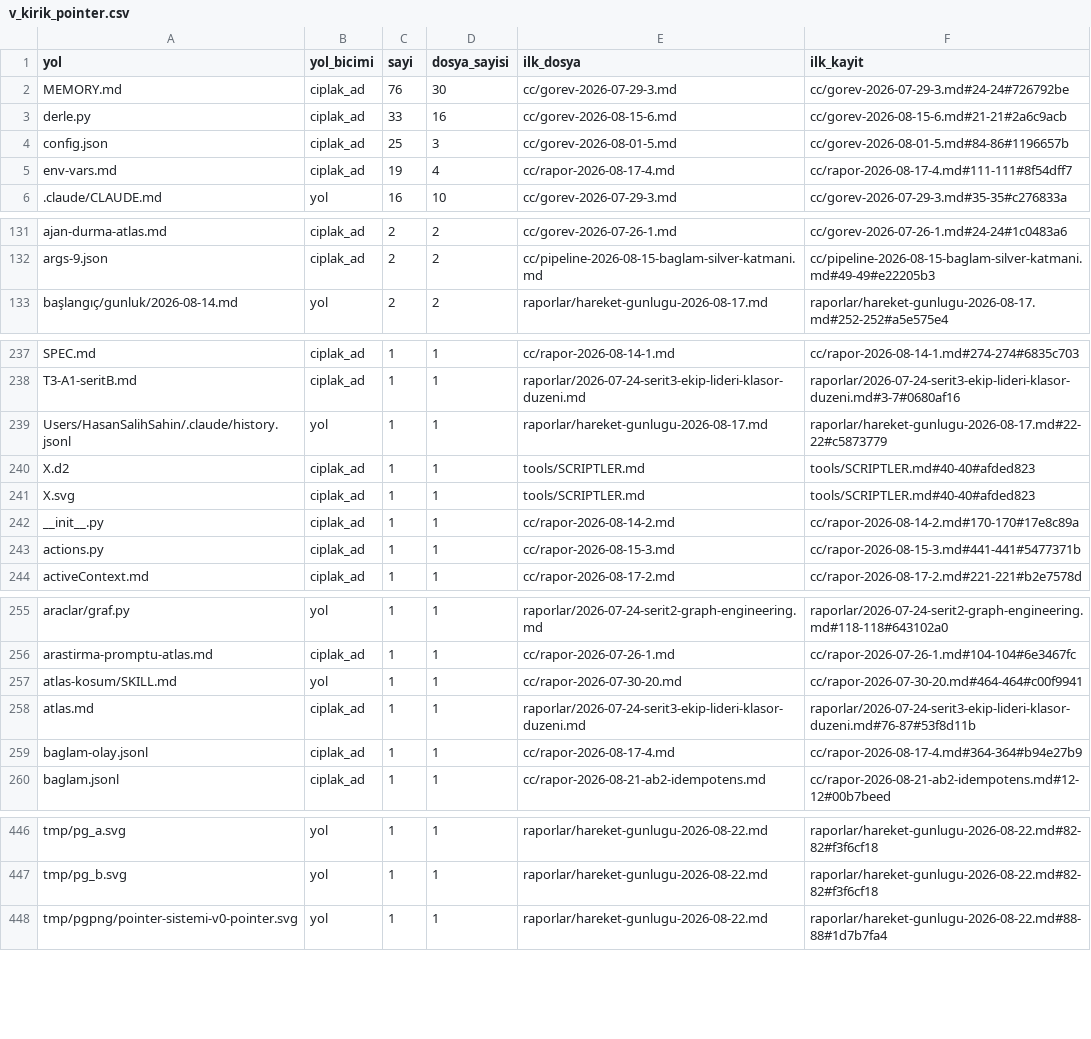
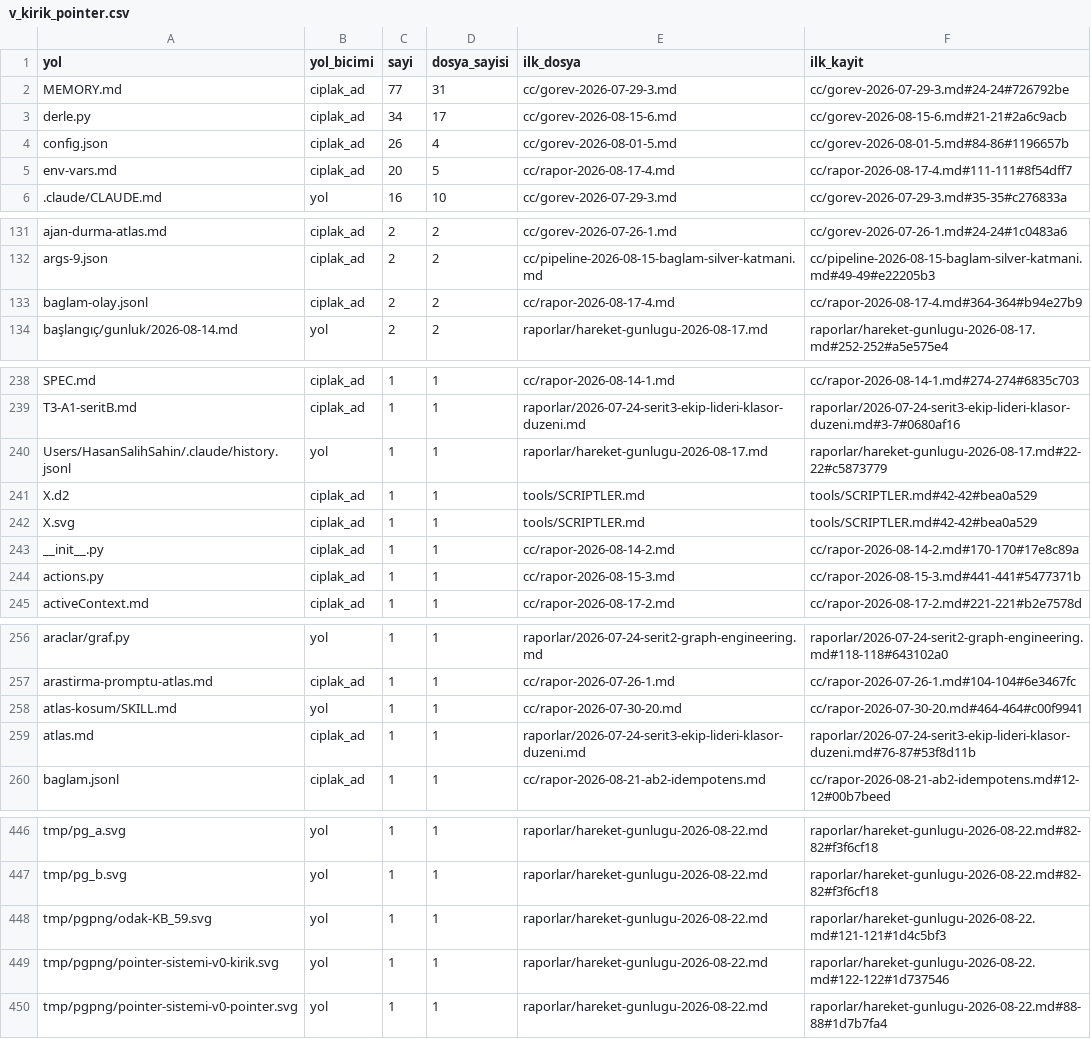
Before and after one commit to salihsahinin/sistem, a CSV file: veri/gorunum/v_kirik_pointer.csv, drawn as a sheet; only a part is shown, gaps mark what is left out; the diff covers the shown part only.

```diff
--- a/veri/gorunum/v_kirik_pointer.csv
+++ b/veri/gorunum/v_kirik_pointer.csv
@@ -1,6 +1,6 @@
 yol,yol_bicimi,sayi,dosya_sayisi,ilk_dosya,ilk_kayit
-MEMORY.md,ciplak_ad,76,30,cc/gorev-2026-07-29-3.md,cc/gorev-2026-07-29-3.md#24-24#726792be
-derle.py,ciplak_ad,33,16,cc/gorev-2026-08-15-6.md,cc/gorev-2026-08-15-6.md#21-21#2a6c9acb
-config.json,ciplak_ad,25,3,cc/gorev-2026-08-01-5.md,cc/gorev-2026-08-01-5.md#84-86#1196657b
-env-vars.md,ciplak_ad,19,4,cc/rapor-2026-08-17-4.md,cc/rapor-2026-08-17-4.md#111-111#8f54dff7
+MEMORY.md,ciplak_ad,77,31,cc/gorev-2026-07-29-3.md,cc/gorev-2026-07-29-3.md#24-24#726792be
+derle.py,ciplak_ad,34,17,cc/gorev-2026-08-15-6.md,cc/gorev-2026-08-15-6.md#21-21#2a6c9acb
+config.json,ciplak_ad,26,4,cc/gorev-2026-08-01-5.md,cc/gorev-2026-08-01-5.md#84-86#1196657b
+env-vars.md,ciplak_ad,20,5,cc/rapor-2026-08-17-4.md,cc/rapor-2026-08-17-4.md#111-111#8f54dff7
 .claude/CLAUDE.md,yol,16,10,cc/gorev-2026-07-29-3.md,cc/gorev-2026-07-29-3.md#35-35#c276833a
@@ -132,2 +132,3 @@ ajan-durma-atlas.md,ciplak_ad,2,2,cc/gorev-2026-07-26-1.md,cc/gorev-2026-07-26-1
 args-9.json,ciplak_ad,2,2,cc/pipeline-2026-08-15-baglam-silver-katmani.md,cc/pipeline-2026-08-15-baglam-silver-katmani.md#49-49#e22205b3
+baglam-olay.jsonl,ciplak_ad,2,2,cc/rapor-2026-08-17-4.md,cc/rapor-2026-08-17-4.md#364-364#b94e27b9
 başlangıç/gunluk/2026-08-14.md,yol,2,2,raporlar/hareket-gunlugu-2026-08-17.md,raporlar/hareket-gunlugu-2026-08-17.md#252-252#a5e575e4
@@ -239,4 +240,4 @@ T3-A1-seritB.md,ciplak_ad,1,1,raporlar/2026-07-24-serit3-ekip-lideri-klasor-duze
 Users/HasanSalihSahin/.claude/history.jsonl,yol,1,1,raporlar/hareket-gunlugu-2026-08-17.md,raporlar/hareket-gunlugu-2026-08-17.md#22-22#c5873779
-X.d2,ciplak_ad,1,1,tools/SCRIPTLER.md,tools/SCRIPTLER.md#40-40#afded823
-X.svg,ciplak_ad,1,1,tools/SCRIPTLER.md,tools/SCRIPTLER.md#40-40#afded823
+X.d2,ciplak_ad,1,1,tools/SCRIPTLER.md,tools/SCRIPTLER.md#42-42#bea0a529
+X.svg,ciplak_ad,1,1,tools/SCRIPTLER.md,tools/SCRIPTLER.md#42-42#bea0a529
 __init__.py,ciplak_ad,1,1,cc/rapor-2026-08-14-2.md,cc/rapor-2026-08-14-2.md#170-170#17e8c89a
@@ -258,3 +259,2 @@ atlas-kosum/SKILL.md,yol,1,1,cc/rapor-2026-07-30-20.md,cc/rapor-2026-07-30-20.md
 atlas.md,ciplak_ad,1,1,raporlar/2026-07-24-serit3-ekip-lideri-klasor-duzeni.md,raporlar/2026-07-24-serit3-ekip-lideri-klasor-duzeni.md#76-87#53f8d11b
-baglam-olay.jsonl,ciplak_ad,1,1,cc/rapor-2026-08-17-4.md,cc/rapor-2026-08-17-4.md#364-364#b94e27b9
 baglam.jsonl,ciplak_ad,1,1,cc/rapor-2026-08-21-ab2-idempotens.md,cc/rapor-2026-08-21-ab2-idempotens.md#12-12#00b7beed
@@ -447,2 +447,4 @@ tmp/pg_a.svg,yol,1,1,raporlar/hareket-gunlugu-2026-08-22.md,raporlar/hareket-gun
 tmp/pg_b.svg,yol,1,1,raporlar/hareket-gunlugu-2026-08-22.md,raporlar/hareket-gunlugu-2026-08-22.md#82-82#f3f6cf18
+tmp/pgpng/odak-KB_59.svg,yol,1,1,raporlar/hareket-gunlugu-2026-08-22.md,raporlar/hareket-gunlugu-2026-08-22.md#121-121#1d4c5bf3
+tmp/pgpng/pointer-sistemi-v0-kirik.svg,yol,1,1,raporlar/hareket-gunlugu-2026-08-22.md,raporlar/hareket-gunlugu-2026-08-22.md#122-122#1d737546
 tmp/pgpng/pointer-sistemi-v0-pointer.svg,yol,1,1,raporlar/hareket-gunlugu-2026-08-22.md,raporlar/hareket-gunlugu-2026-08-22.md#88-88#1d7b7fa4
```
Also changed, not shown: 3 edited cells elsewhere in this file, veri/gorunum/v_hareket_gunluk.csv, veri/gorunum/v_karar_borcu.csv, 25 other files.
